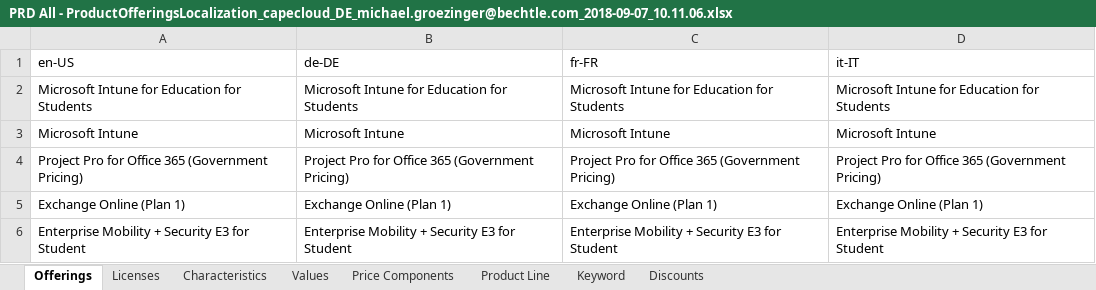
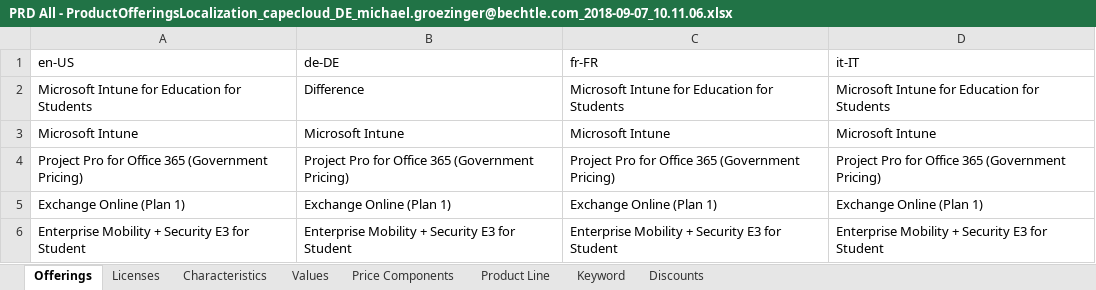
Before and after one commit to michaelgroezinger/learngit, an Excel workbook: PRD All - ProductOfferingsLocalization_capecloud_DE_michael.groezinger@bechtle.com_2018-09-07_10.11.06.xlsx, sheet Offerings, drawn as a sheet; only a part is shown; values as stored, in another font and other column widths than the file's, no borders; the diff names each change by its address in the sheet, - before the commit and + after, or states it on an @@ line.

```diff
--- a/PRD All - ProductOfferingsLocalization_capecloud_DE_michael.groezinger@bechtle.com_2018-09-07_10.11.06.xlsx (sheet Offerings)
+++ b/PRD All - ProductOfferingsLocalization_capecloud_DE_michael.groezinger@bechtle.com_2018-09-07_10.11.06.xlsx (sheet Offerings)
-B2 (de-DE): Microsoft Intune for Education for Students
+B2 (de-DE): Difference
```
Also changed, not shown: 1 other file.
